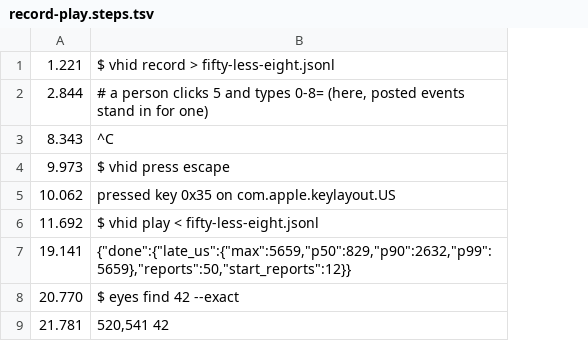
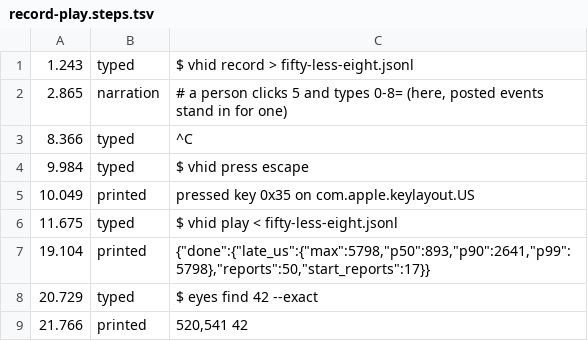
Before and after one commit to promptctl/vhid, a TSV file: site/demo/record-play.steps.tsv, drawn as a sheet; removed rows and columns are numbered as before the commit, all else as after; the diff names each change by its address in the sheet, - before the commit and + after, or states it on an @@ line.

```diff
--- a/site/demo/record-play.steps.tsv
+++ b/site/demo/record-play.steps.tsv
-column A, rows 1-9: 1.221 | 2.844 | 8.343 | 9.973 | 10.062 | 11.692 | 19.141 | 20.770 | 21.781
+column A, rows 1-9: 1.243 | 2.865 | 8.366 | 9.984 | 10.049 | 11.675 | 19.104 | 20.729 | 21.766
+column B, rows 1-9: typed | narration | typed | typed | printed | typed | printed | typed | printed
-C7: {"done":{"late_us":{"max":5659,"p50":829,"p90":2632,"p99":5659},"reports":50,"start_reports":12}}
+C7: {"done":{"late_us":{"max":5798,"p50":893,"p90":2641,"p99":5798},"reports":50,"start_reports":17}}
```
Also changed, not shown: site/demo/look-click-look.steps.tsv, 5 other files.
